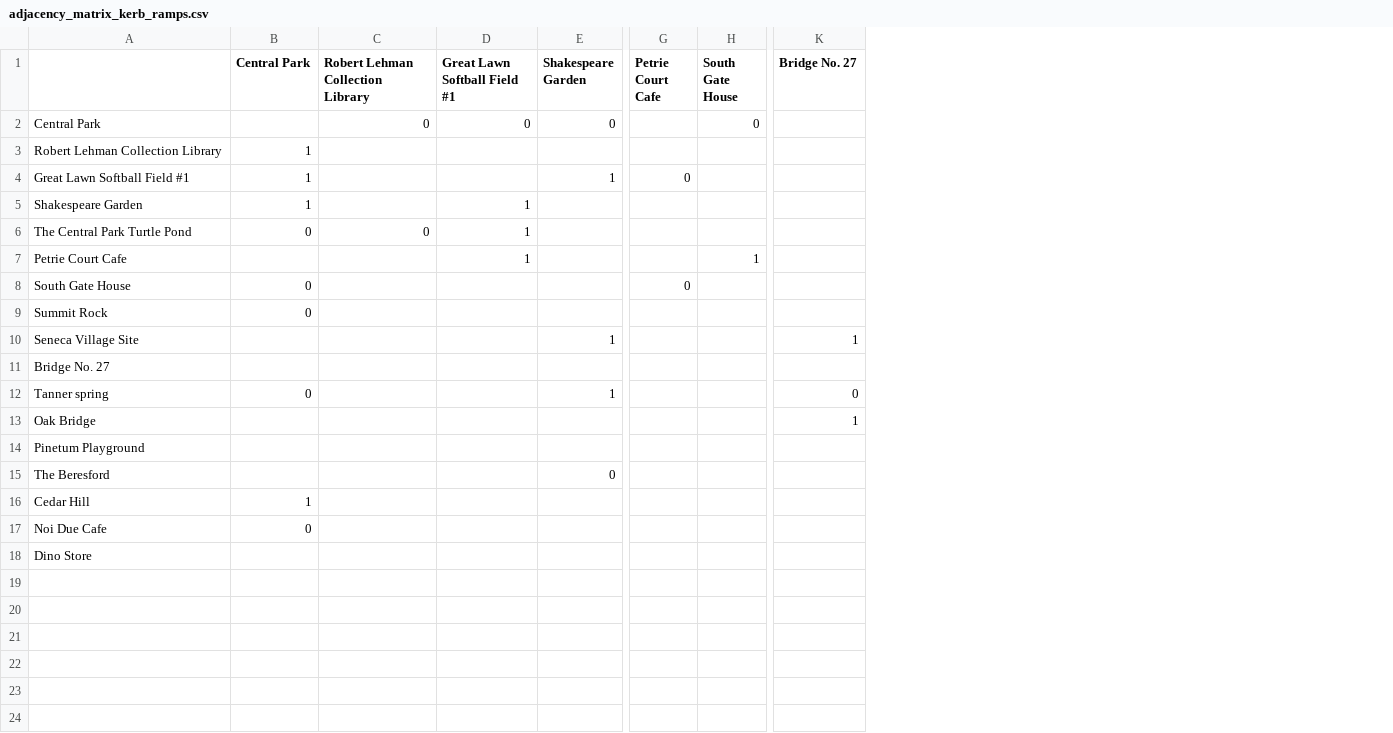
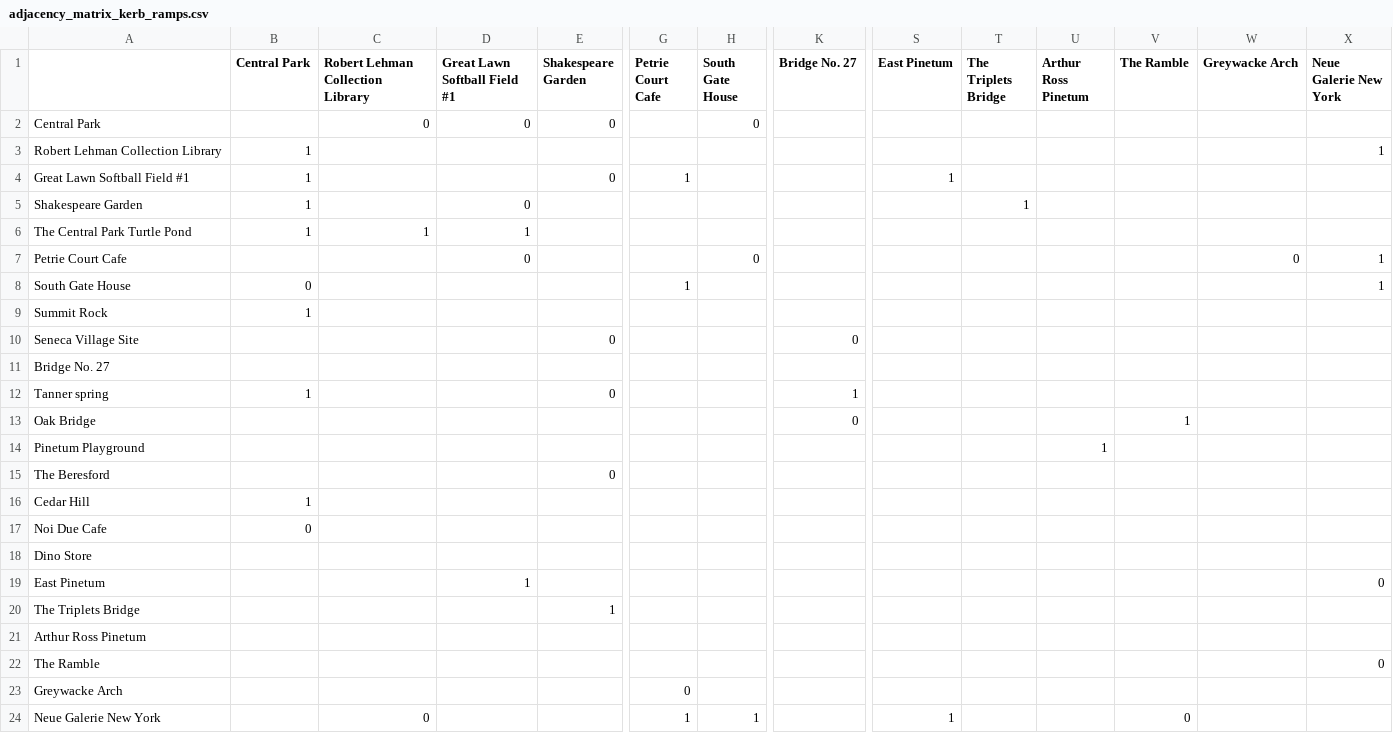
Before and after one commit to lengvietcuong/wheelchair-pathfinder, a CSV file: data/adjacency_matrix_kerb_ramps.csv, drawn as a sheet; only a part is shown, gaps mark what is left out; rows hold the shown columns only; the diff covers the shown part only; the diff names each change by its address in the sheet, - before the commit and + after, or states it on an @@ line.

```diff
--- a/data/adjacency_matrix_kerb_ramps.csv
+++ b/data/adjacency_matrix_kerb_ramps.csv
+column S (East Pinetum), row 4: 1
+column T (The Triplets Bridge), row 5: 1
+column U (Arthur Ross Pinetum), row 14: 1
+column V (The Ramble), row 13: 1
+column W (Greywacke Arch), row 7: 0
+column X (Neue Galerie New York), rows 3-8: 1 |  |  |  | 1 | 1
-E4 (Shakespeare Garden): 1
+E4 (Shakespeare Garden): 0
-G4 (Petrie Court Cafe): 0
+G4 (Petrie Court Cafe): 1
-D5 (Great Lawn Softball Field #1): 1
+D5 (Great Lawn Softball Field #1): 0
-B6 (Central Park): 0
+B6 (Central Park): 1
-C6 (Robert Lehman Collection Library): 0
+C6 (Robert Lehman Collection Library): 1
-D7 (Great Lawn Softball Field #1): 1
+D7 (Great Lawn Softball Field #1): 0
-H7 (South Gate House): 1
+H7 (South Gate House): 0
-G8 (Petrie Court Cafe): 0
+G8 (Petrie Court Cafe): 1
-B9 (Central Park): 0
+B9 (Central Park): 1
-E10 (Shakespeare Garden): 1
+E10 (Shakespeare Garden): 0
-K10 (Bridge No. 27): 1
+K10 (Bridge No. 27): 0
-B12 (Central Park): 0
+B12 (Central Park): 1
-E12 (Shakespeare Garden): 1
+E12 (Shakespeare Garden): 0
-K12 (Bridge No. 27): 0
+K12 (Bridge No. 27): 1
-K13 (Bridge No. 27): 1
+K13 (Bridge No. 27): 0
+row 19: East Pinetum |  |  | 1 |  |  |  |  |  |  |  |  |  | 0
+row 20: The Triplets Bridge |  |  |  | 1
+row 21: Arthur Ross Pinetum
+row 22: The Ramble |  |  |  |  |  |  |  |  |  |  |  |  | 0
+row 23: Greywacke Arch |  |  |  |  | 0
+row 24: Neue Galerie New York |  | 0 |  |  | 1 | 1 |  | 1 |  |  | 0
```
Also changed, not shown: 7 edited cells elsewhere in this file, data/adjacency_matrix_node_features.csv, 2 other files.
